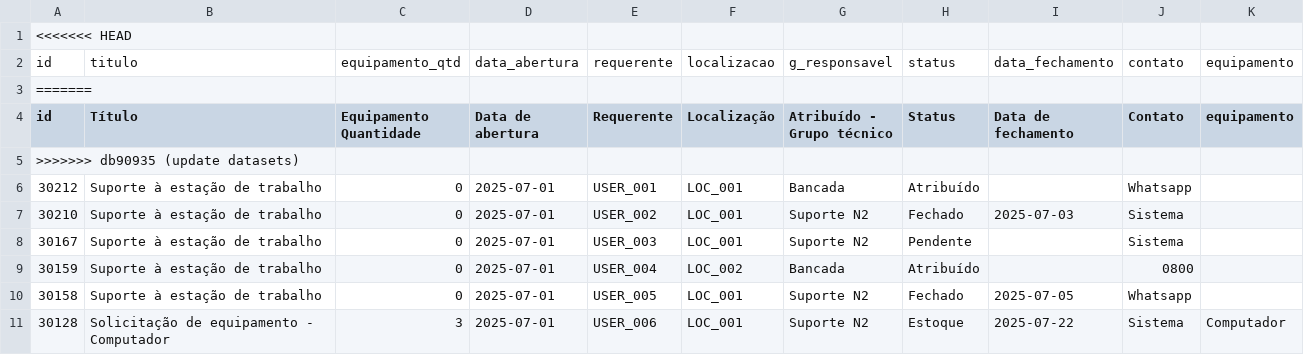
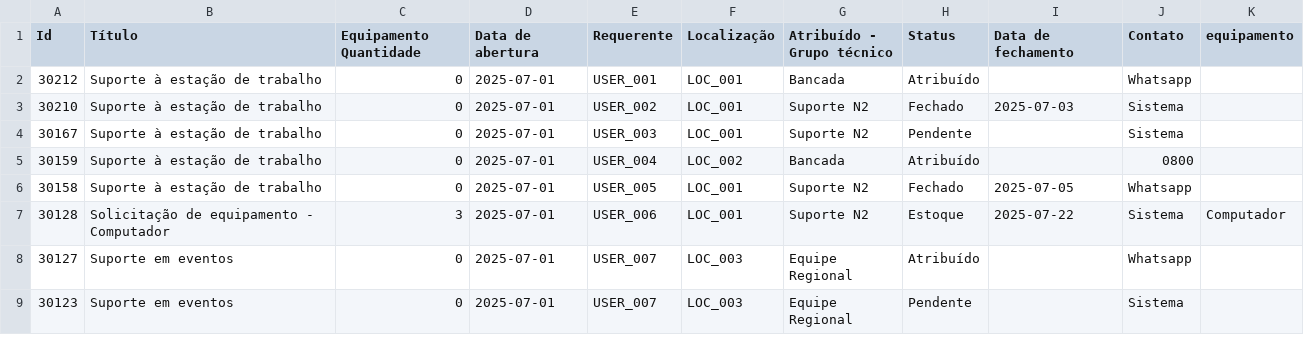
Before and after one commit to dataPalacio/support-tickets-analytics, a CSV file: data/raw/2025-07-01_raw.csv, drawn as a sheet; only a part is shown; the shorter side is filled out with more unchanged rows.

Commit message:
update csv raw

```diff
--- a/data/raw/2025-07-01_raw.csv
+++ b/data/raw/2025-07-01_raw.csv
@@ -1,6 +1,2 @@
-<<<<<<< HEAD
-id;titulo;equipamento_qtd;data_abertura;requerente;localizacao;g_responsavel;status;data_fechamento;contato;equipamento
-=======
-id;Título;Equipamento Quantidade;Data de abertura;Requerente;Localização;Atribuído - Grupo técnico;Status;Data de fechamento;Contato;equipamento
->>>>>>> db90935 (update datasets)
+Id;Título;Equipamento Quantidade;Data de abertura;Requerente;Localização;Atribuído - Grupo técnico;Status;Data de fechamento;Contato;equipamento
 30212;Suporte à estação de trabalho;0;2025-07-01;USER_001;LOC_001;Bancada;Atribuído;;Whatsapp;
```
